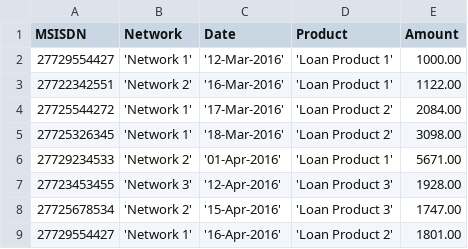
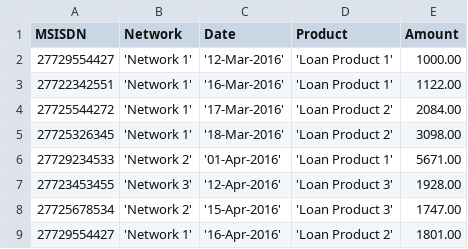
Before and after one commit to Njuman/jumo_assesment, a CSV file: Loans.csv, drawn as a sheet.

```diff
--- a/Loans.csv
+++ b/Loans.csv
@@ -2,3 +2,3 @@ MSISDN,Network,Date,Product,Amount
 27729554427,'Network 1','12-Mar-2016','Loan Product 1',1000.00
-27722342551,'Network 2','16-Mar-2016','Loan Product 1',1122.00
+27722342551,'Network 1','16-Mar-2016','Loan Product 1',1122.00
 27725544272,'Network 1','17-Mar-2016','Loan Product 2',2084.00
```
Also changed, not shown: Output.csv, 2 other files.
